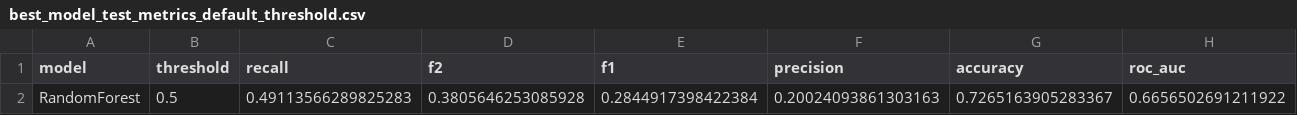
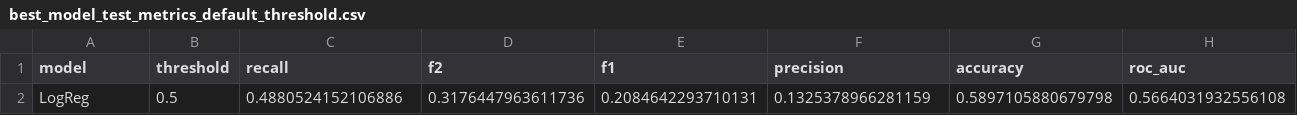
Before and after one commit to igorspestana/tech-challenge-fase-1, a CSV file: results/metrics/best_model_test_metrics_default_threshold.csv, drawn as a sheet; only a part is shown; removed rows and columns are numbered as before the commit, all else as after; rows hold the shown columns only; the diff names each change by its address in the sheet, - before the commit and + after, or states it on an @@ line.

```diff
--- a/results/metrics/best_model_test_metrics_default_threshold.csv
+++ b/results/metrics/best_model_test_metrics_default_threshold.csv
-row 2: RandomForest | 0.5 | 0.49113566289825283 | 0.3805646253085928 | 0.2844917398422384 | 0.20024093861303163 | 0.7265163905283367 | 0.6656502691211922
+row 2: LogReg | 0.5 | 0.4880524152106886 | 0.3176447963611736 | 0.2084642293710131 | 0.1325378966281159 | 0.5897105880679798 | 0.5664031932556108
```
Also changed, not shown: results/metrics/best_model_test_metrics_tuned_threshold.csv, results/metrics/model_comparison_cv_test.csv, 7 other files.
